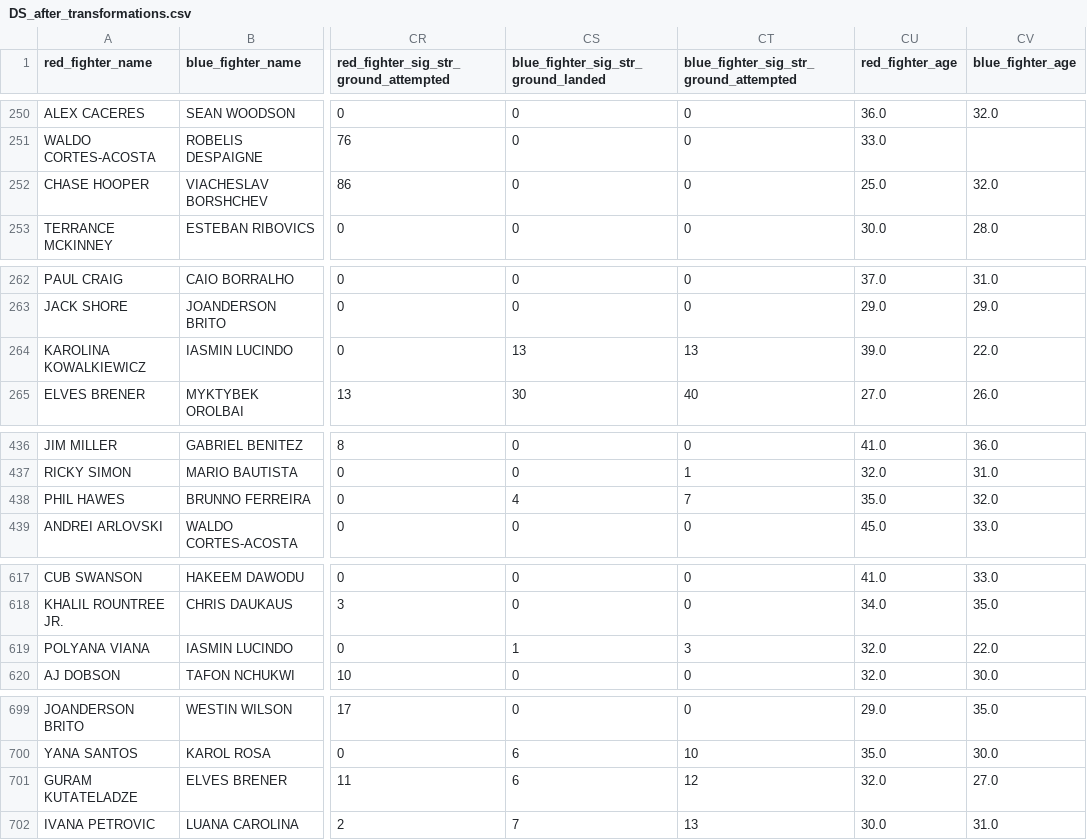
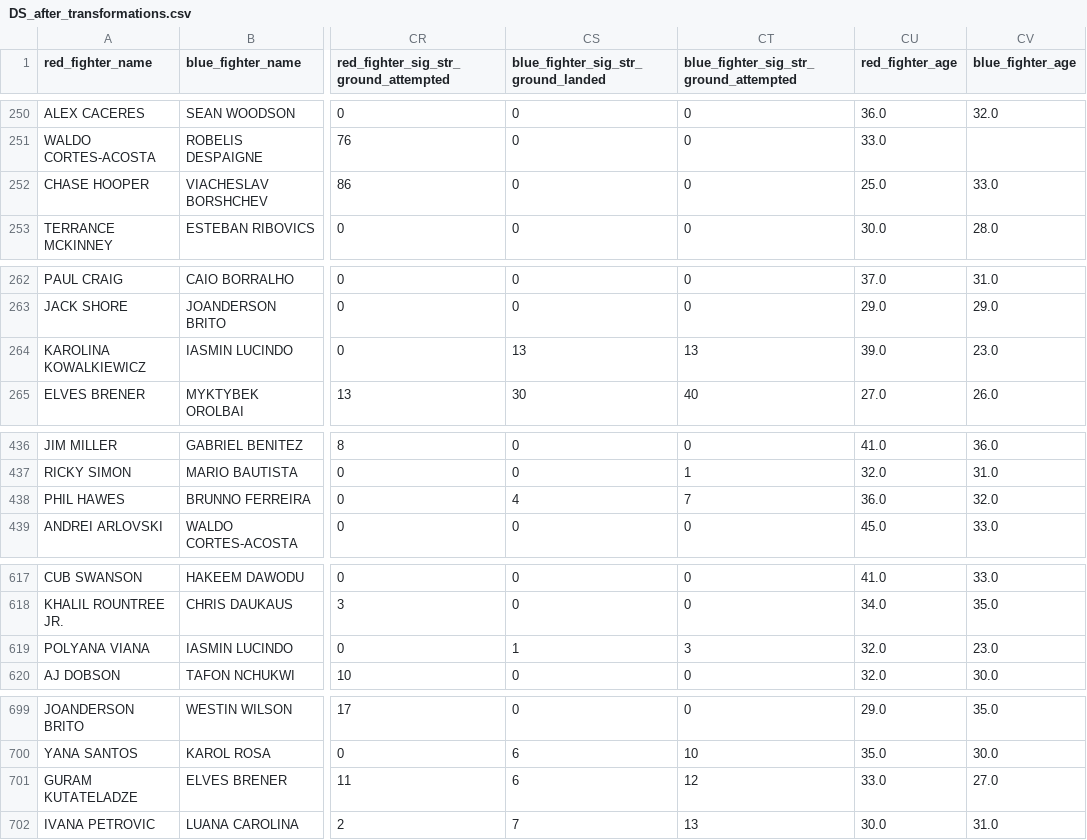
Before and after one commit to lucijaaleksic/dopp, a CSV file: Question_1_datasets/Intermediate_datasets/DS_after_transformations.csv (was DS_after_transformations.csv), drawn as a sheet; only a part is shown, gaps mark what is left out; the diff covers the shown part only; the diff names each change by its address in the sheet, - before the commit and + after, or states it on an @@ line.

```diff
--- a/DS_after_transformations.csv
+++ b/Question_1_datasets/Intermediate_datasets/DS_after_transformations.csv
-CV252 (blue_fighter_age): 32.0
+CV252 (blue_fighter_age): 33.0
-CV264 (blue_fighter_age): 22.0
+CV264 (blue_fighter_age): 23.0
-CU438 (red_fighter_age): 35.0
+CU438 (red_fighter_age): 36.0
-CV619 (blue_fighter_age): 22.0
+CV619 (blue_fighter_age): 23.0
-CU701 (red_fighter_age): 32.0
+CU701 (red_fighter_age): 33.0
```
Also changed, not shown: 28 edited cells elsewhere in this file, Question_1_datasets/Intermediate_datasets/Ds_after_imputation_missing_val.csv, 2 other files.
